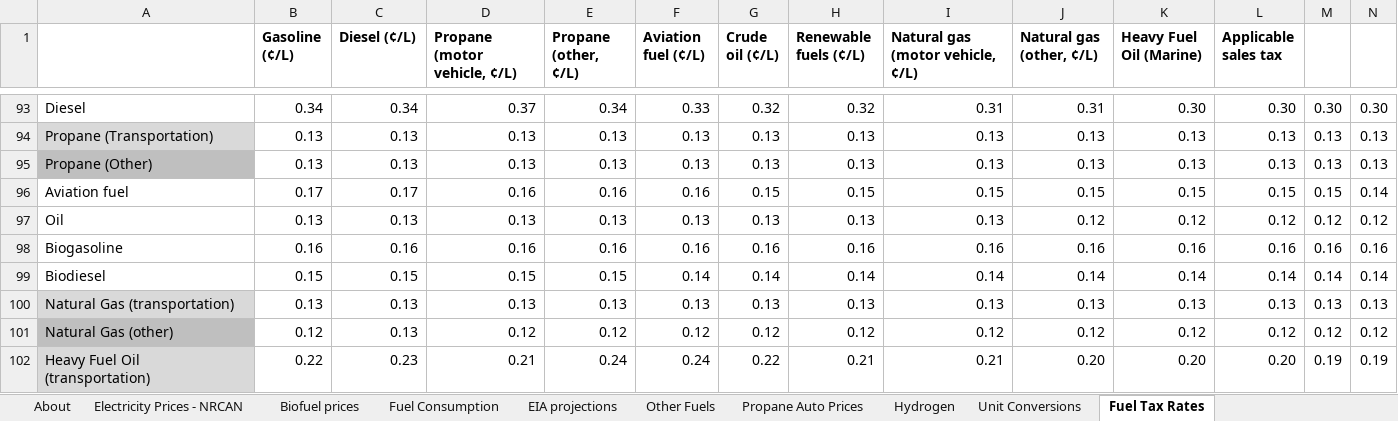
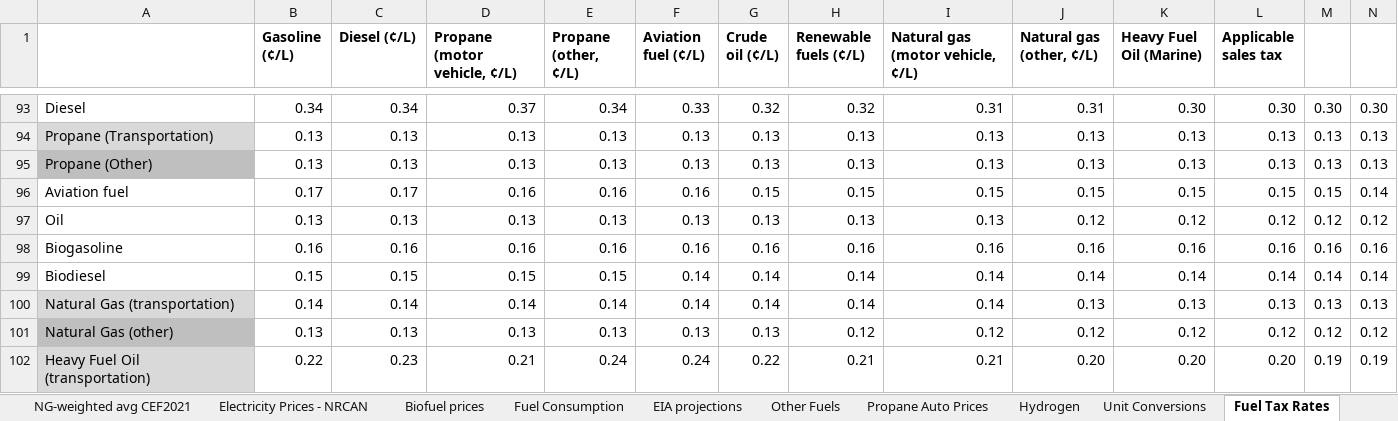
Before and after one commit to EnergyInnovation/eps-canada, an Excel workbook: InputData/fuels/BFPaT/BAU Fuel Prices and Taxes.xlsx, sheet Fuel Tax Rates, drawn as a sheet; only a part is shown, gaps mark what is left out; values as stored, in another font and other column widths than the file's, no borders; 1 other sheet too large or unreadable and not compared; removed rows and columns are numbered as before the commit, all else as after; rows hold the shown columns only; the diff names each change by its address in the sheet, - before the commit and + after, or states it on an @@ line.

```diff
--- a/InputData/fuels/BFPaT/BAU Fuel Prices and Taxes.xlsx (sheet Fuel Tax Rates)
+++ b/InputData/fuels/BFPaT/BAU Fuel Prices and Taxes.xlsx (sheet Fuel Tax Rates)
+sheet tab: NG-weighted avg CEF2021
-row 100: Natural Gas (transportation) | 0.13 | 0.13 | 0.13 | 0.13 | 0.13 | 0.13 | 0.13 | 0.13 | 0.13 | 0.13 | 0.13 | 0.13 | 0.13
+row 100: Natural Gas (transportation) | 0.14 | 0.14 | 0.14 | 0.14 | 0.14 | 0.14 | 0.14 | 0.14 | 0.13 | 0.13 | 0.13 | 0.13 | 0.13
-B101 (Gasoline (¢/L)): 0.12
+B101 (Gasoline (¢/L)): 0.13
-D101 (Propane (motor vehicle, ¢/L)): 0.12
+D101 (Propane (motor vehicle, ¢/L)): 0.13
-E101 (Propane (other, ¢/L)): 0.12
+E101 (Propane (other, ¢/L)): 0.13
-F101 (Aviation fuel (¢/L)): 0.12
+F101 (Aviation fuel (¢/L)): 0.13
-G101 (Crude oil (¢/L)): 0.12
+G101 (Crude oil (¢/L)): 0.13
```
Also changed, not shown: sheet Electricity Prices - NRCAN, sheet Fuel Prices - Raw, sheet Fuel Prices - Units Converted, sheet BFPaT-pretax-natgas, sheet BFPaT-fueltax-natgas, sheet BFPaT-pretax-electricity, 6 more sheets, other sheet tabs, charts or pictures, InputData/trans/BLP/BAU LCFS Perc.xlsx, InputData/trans/BNVFE/BAU New Veh Fuel Economy.xlsx, 9 other files.
